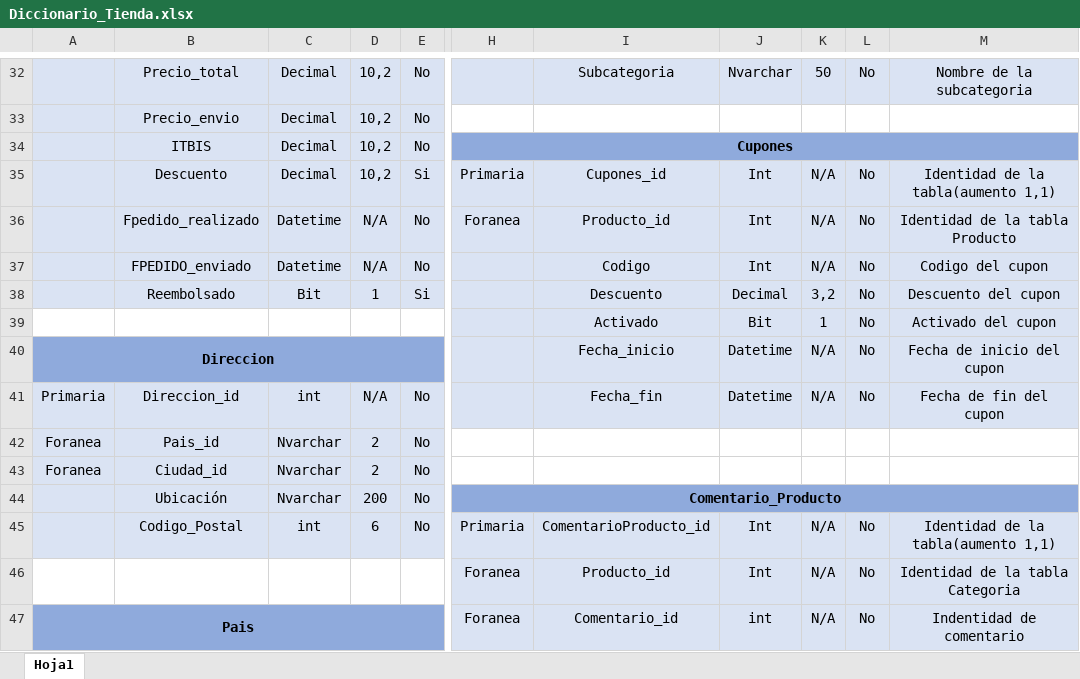
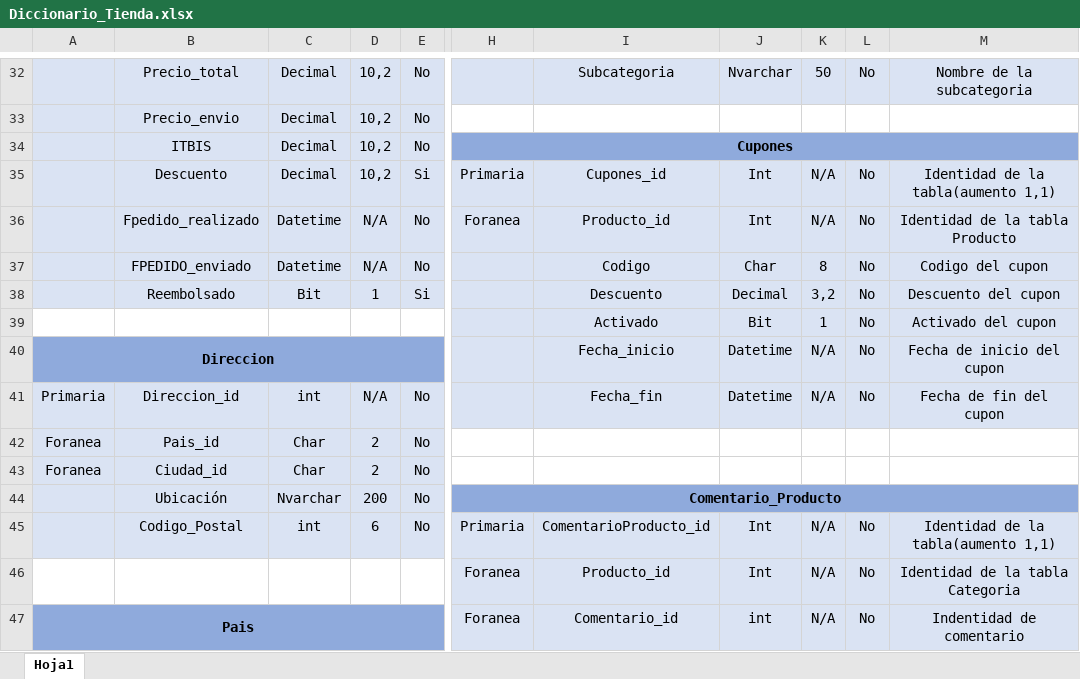
Before and after one commit to Theking1660/Tienda_Web, an Excel workbook: Diccionario_Tienda.xlsx, sheet Hoja1, drawn as a sheet; only a part is shown, gaps mark what is left out; values as stored, in another font and other column widths than the file's, no borders; the diff covers the shown part only; the diff names each change by its address in the sheet, - before the commit and + after, or states it on an @@ line.

Commit message:
Add files via upload

```diff
--- a/Diccionario_Tienda.xlsx (sheet Hoja1)
+++ b/Diccionario_Tienda.xlsx (sheet Hoja1)
-J37: Int
+J37: Char
-K37: N/A
+K37: 8
-C42:C43: Nvarchar
+C42:C43: Char
```
Also changed, not shown: 1 added row, 4 edited cells and merged cells elsewhere in this sheet.
